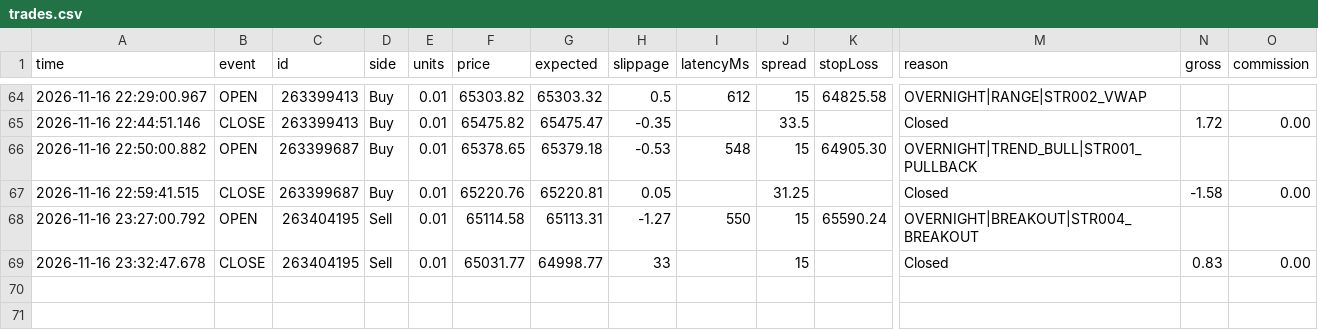
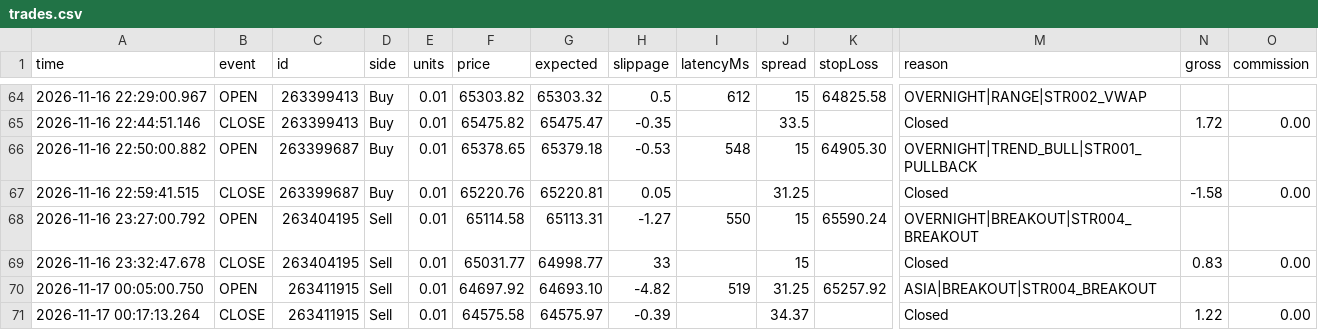
Before and after one commit to piyavutkkl-ch/tgrockza55-ai-cbot-backtest-lab, a CSV file: data/live/BTCUSD/trades.csv, drawn as a sheet; only a part is shown, gaps mark what is left out; rows hold the shown columns only; the diff names each change by its address in the sheet, - before the commit and + after, or states it on an @@ line.

Commit message:
chore(live): sync verified trade telemetry (N=168)

```diff
--- a/data/live/BTCUSD/trades.csv
+++ b/data/live/BTCUSD/trades.csv
+row 70: 2026-11-17 00:05:00.750 | OPEN | 263411915 | Sell | 0.01 | 64697.92 | 64693.10 | -4.82 | 519 | 31.25 | 65257.92 | ASIA|BREAKOUT|STR004_BREAKOUT
+row 71: 2026-11-17 00:17:13.264 | CLOSE | 263411915 | Sell | 0.01 | 64575.58 | 64575.97 | -0.39 |  | 34.37 |  | Closed | 1.22 | 0.00
```
Also changed, not shown: 15 other files.
